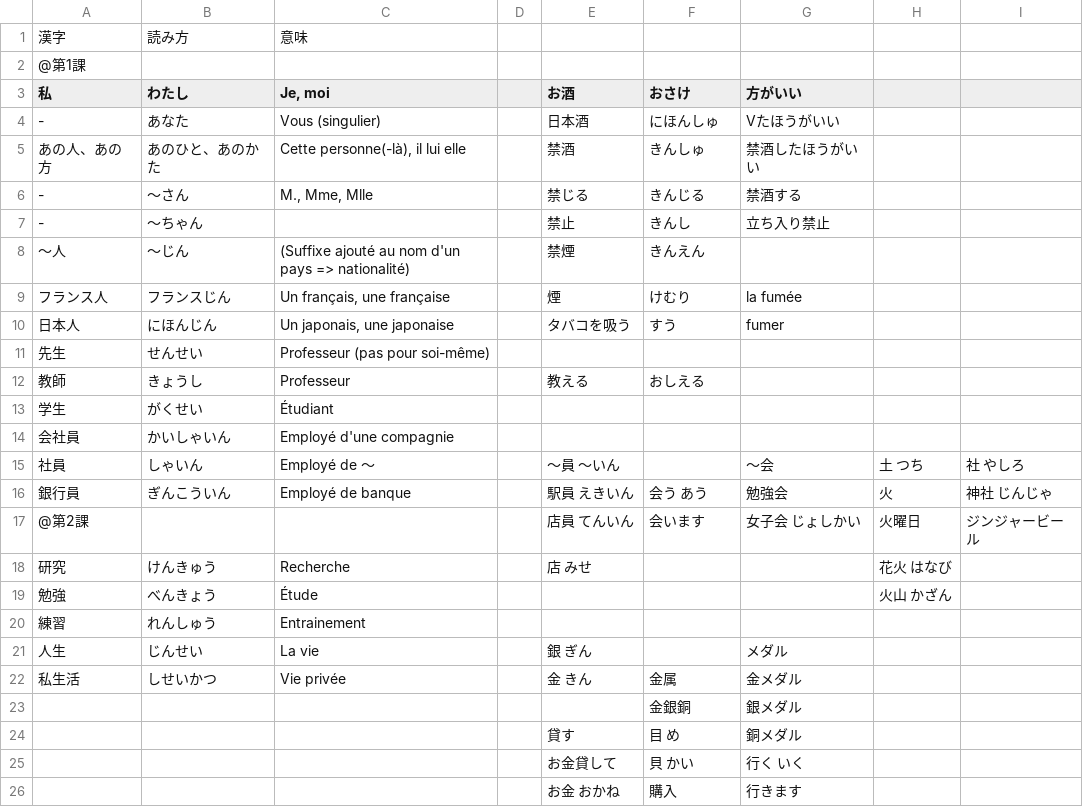
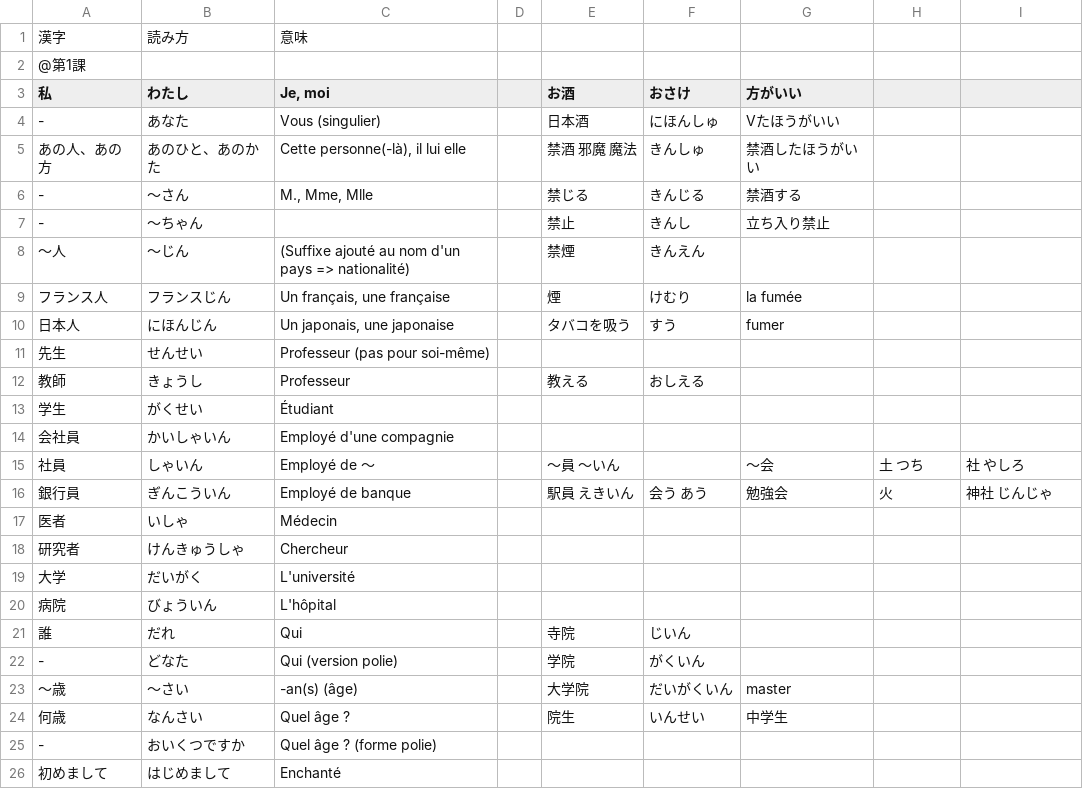
Before and after one commit to jdwebdev/NZH, a TSV file: tsv/マノン達の漢字 - マーニョン・みんなの日本語.tsv, drawn as a sheet; removed rows and columns are numbered as before the commit, all else as after; the diff names each change by its address in the sheet, - before the commit and + after, or states it on an @@ line.

```diff
--- a/tsv/マノン達の漢字 - マーニョン・みんなの日本語.tsv
+++ b/tsv/マノン達の漢字 - マーニョン・みんなの日本語.tsv
-E5 (お酒): 禁酒
+E5 (お酒): 禁酒 邪魔 魔法
-row 17: @第2課 |  |  |  | 店員 てんいん | 会います | 女子会 じょしかい | 火曜日 | ジンジャービール
-row 18: 研究 | けんきゅう | Recherche |  | 店 みせ |  |  | 花火 はなび
-row 19: 勉強 | べんきょう | Étude |  |  |  |  | 火山 かざん
-row 20: 練習 | れんしゅう | Entrainement
-row 21: 人生 | じんせい | La vie |  | 銀 ぎん |  | メダル
-row 22: 私生活 | しせいかつ | Vie privée |  | 金 きん | 金属 | 金メダル
-row 23:  |  |  |  |  | 金銀銅 | 銀メダル
-row 24:  |  |  |  | 貸す | 目 め | 銅メダル
-row 25:  |  |  |  | お金貸して | 貝 かい | 行く いく
-row 26:  |  |  |  | お金 おかね | 購入 | 行きます
+row 17: 医者 | いしゃ | Médecin
+row 18: 研究者 | けんきゅうしゃ | Chercheur
+row 19: 大学 | だいがく | L'université
+row 20: 病院 | びょういん | L'hôpital
+row 21: 誰 | だれ | Qui |  | 寺院 | じいん
+row 22: - | どなた | Qui (version polie) |  | 学院 | がくいん
+row 23: ～歳 | ～さい | -an(s) (âge) |  | 大学院 | だいがくいん | master
+row 24: 何歳 | なんさい | Quel âge ? |  | 院生 | いんせい | 中学生
+row 25: - | おいくつですか | Quel âge ? (forme polie)
+row 26: 初めまして | はじめまして | Enchanté
```
Also changed, not shown: tsv/マノン達の漢字 - マーニョン・みんなの日本語 - 漢字.tsv, 3 other files.
